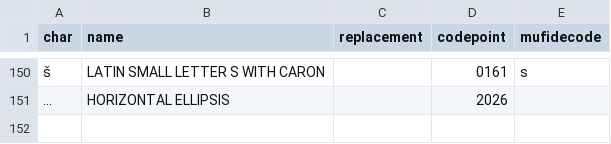
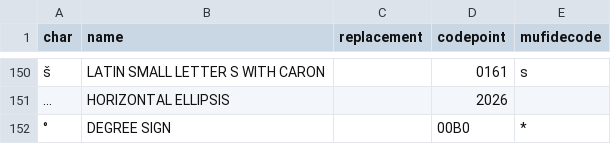
Before and after one commit to HTR-United/cremma-wikipedia, a CSV file: characters.csv, drawn as a sheet; only a part is shown, gaps mark what is left out; the diff names each change by its address in the sheet, - before the commit and + after, or states it on an @@ line.

```diff
--- a/characters.csv
+++ b/characters.csv
+row 152: ° | DEGREE SIGN |  | 00B0 | *
```
